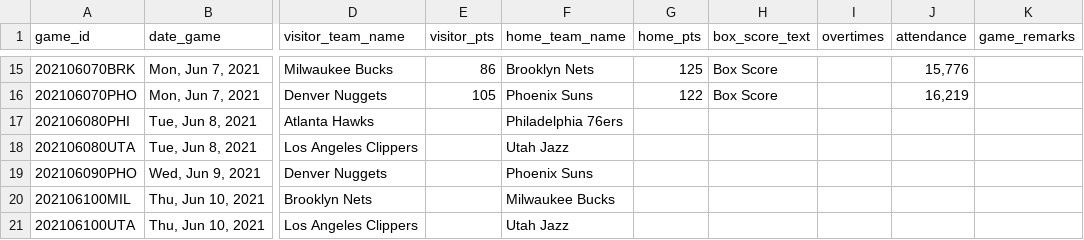
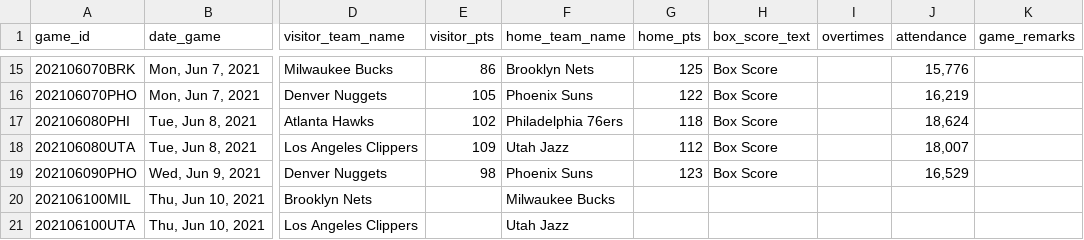
Before and after one commit to jyablonski/NBA-Dashboard, a CSV file: data/schedule.csv, drawn as a sheet; only a part is shown, gaps mark what is left out; the diff names each change by its address in the sheet, - before the commit and + after, or states it on an @@ line.

Commit message:
fixed gambling schedule

```diff
--- a/data/schedule.csv
+++ b/data/schedule.csv
-E17 (visitor_pts): (empty)
+E17 (visitor_pts): 102
-G17 (home_pts): (empty)
+G17 (home_pts): 118
-H17:H19 (box_score_text): (empty)
+H17:H19 (box_score_text): Box Score
-J17 (attendance): (empty)
+J17 (attendance): 18,624
-E18 (visitor_pts): (empty)
+E18 (visitor_pts): 109
-G18 (home_pts): (empty)
+G18 (home_pts): 112
-J18 (attendance): (empty)
+J18 (attendance): 18,007
-E19 (visitor_pts): (empty)
+E19 (visitor_pts): 98
-G19 (home_pts): (empty)
+G19 (home_pts): 123
-J19 (attendance): (empty)
+J19 (attendance): 16,529
```
Also changed, not shown: data/new_odds.csv, 3 other files.
